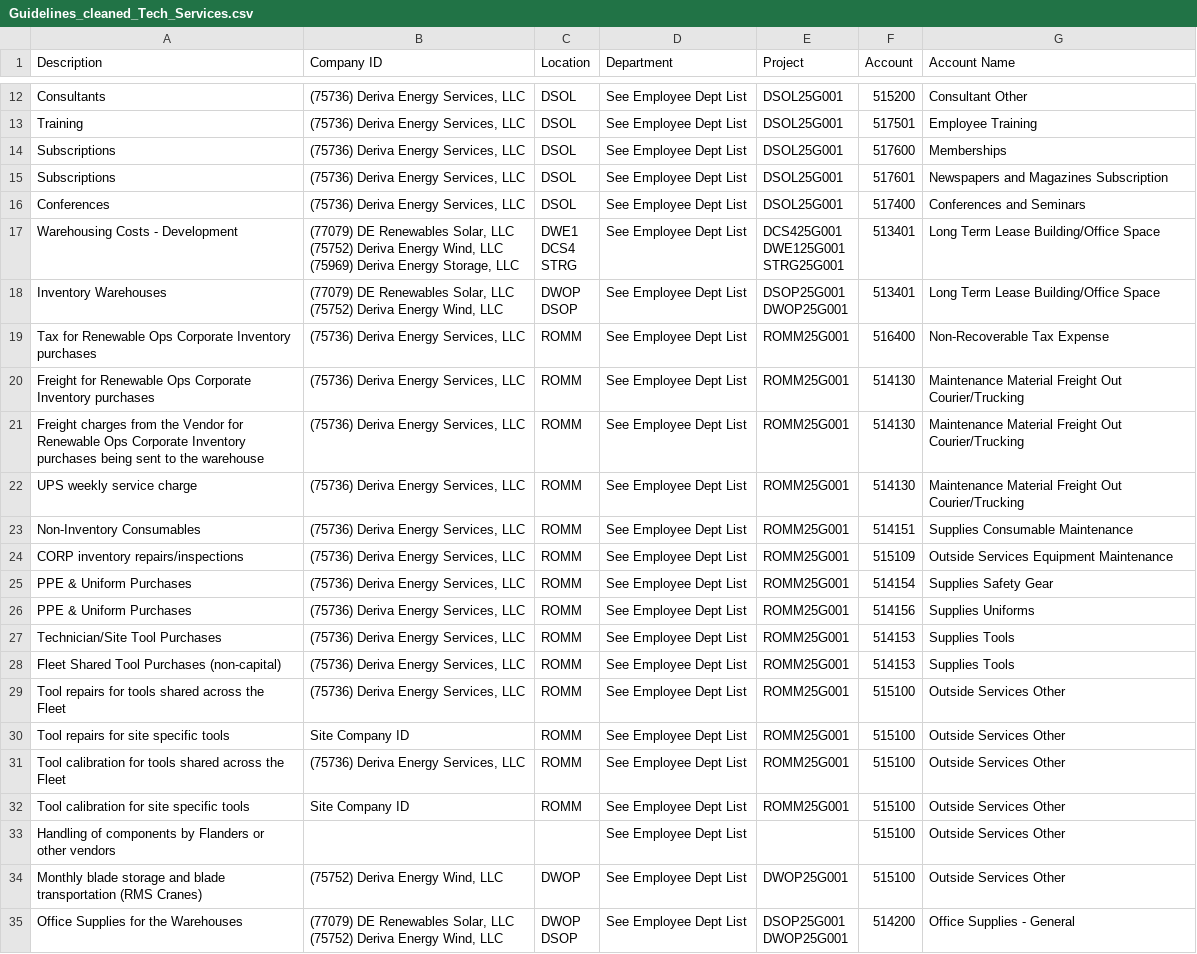
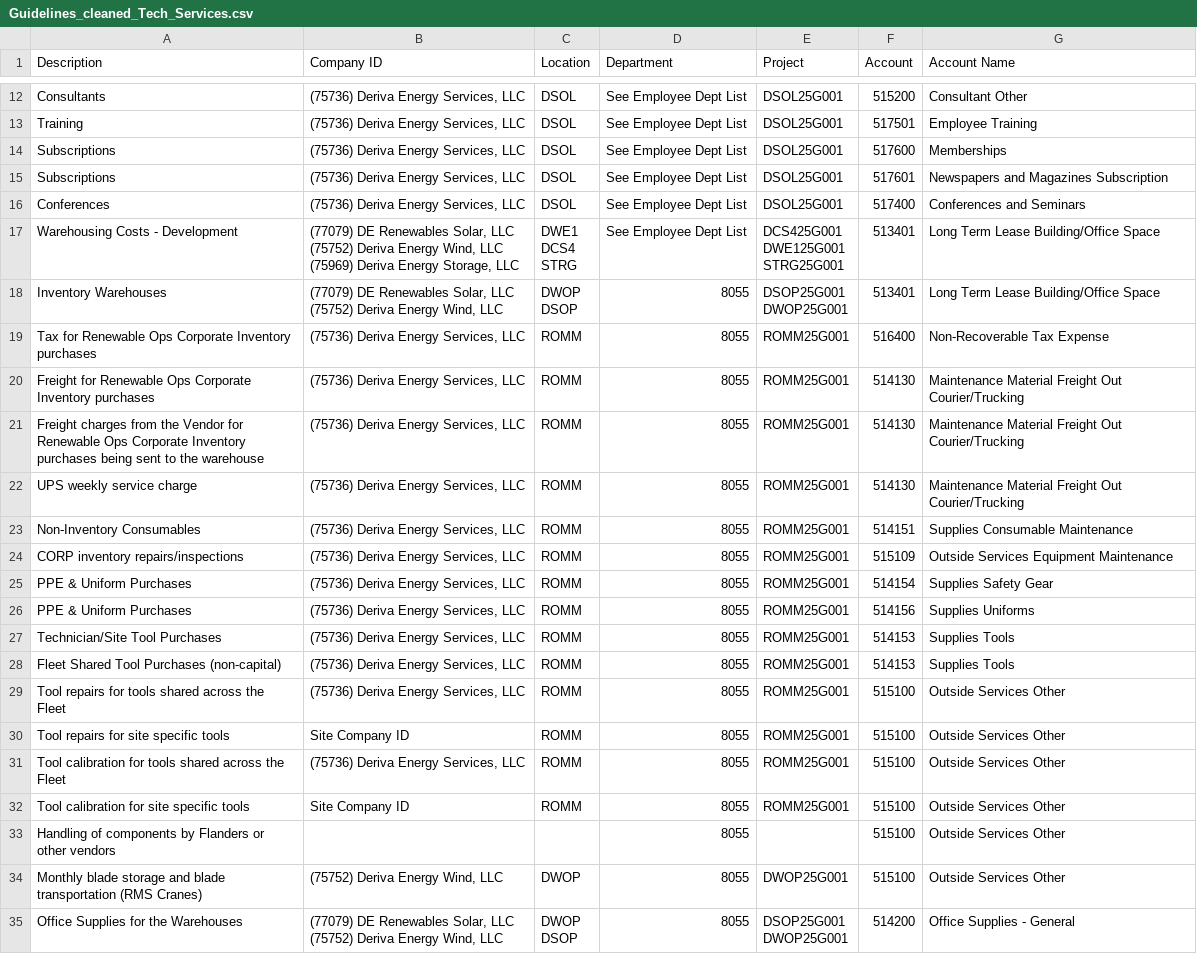
Before and after one commit to joederivaenergy/chatbot-dev, a CSV file: csvs/Guidelines_cleaned_Tech_Services.csv, drawn as a sheet; only a part is shown, gaps mark what is left out.

Commit message:
Add files via upload

```diff
--- a/csvs/Guidelines_cleaned_Tech_Services.csv
+++ b/csvs/Guidelines_cleaned_Tech_Services.csv
@@ -42,25 +42,25 @@ DWE125G001
 STRG25G001",513401,Long Term Lease Building/Office Space
-Inventory Warehouses,"(77079) DE Renewables Solar, LLC
-(75752) Deriva Energy Wind, LLC","DWOP
-DSOP",See Employee Dept List,"DSOP25G001
-DWOP25G001",513401,Long Term Lease Building/Office Space
-Tax for Renewable Ops Corporate Inventory purchases,"(75736) Deriva Energy Services, LLC",ROMM,See Employee Dept List,ROMM25G001,516400,Non-Recoverable Tax Expense
-Freight for Renewable Ops Corporate Inventory purchases,"(75736) Deriva Energy Services, LLC",ROMM,See Employee Dept List,ROMM25G001,514130,Maintenance Material Freight Out Courier/Trucking
-Freight charges from the Vendor for Renewable Ops Corporate Inventory purchases being sent to the warehouse,"(75736) Deriva Energy Services, LLC",ROMM,See Employee Dept List,ROMM25G001,514130,Maintenance Material Freight Out Courier/Trucking
-UPS weekly service charge ,"(75736) Deriva Energy Services, LLC",ROMM,See Employee Dept List,ROMM25G001,514130,Maintenance Material Freight Out Courier/Trucking
-Non-Inventory Consumables,"(75736) Deriva Energy Services, LLC",ROMM,See Employee Dept List,ROMM25G001,514151,Supplies Consumable Maintenance
-CORP inventory repairs/inspections,"(75736) Deriva Energy Services, LLC",ROMM,See Employee Dept List,ROMM25G001,515109,Outside Services Equipment Maintenance
-PPE & Uniform Purchases,"(75736) Deriva Energy Services, LLC",ROMM,See Employee Dept List,ROMM25G001,514154,Supplies Safety Gear
-PPE & Uniform Purchases,"(75736) Deriva Energy Services, LLC",ROMM,See Employee Dept List,ROMM25G001,514156,Supplies Uniforms
-Technician/Site Tool Purchases,"(75736) Deriva Energy Services, LLC",ROMM,See Employee Dept List,ROMM25G001,514153,Supplies Tools
-Fleet Shared Tool Purchases (non-capital),"(75736) Deriva Energy Services, LLC",ROMM,See Employee Dept List,ROMM25G001,514153,Supplies Tools
-Tool repairs for tools shared across the Fleet,"(75736) Deriva Energy Services, LLC",ROMM,See Employee Dept List,ROMM25G001,515100,Outside Services Other
-Tool repairs for site specific tools,Site Company ID,ROMM,See Employee Dept List,ROMM25G001,515100,Outside Services Other
-Tool calibration for tools shared across the Fleet,"(75736) Deriva Energy Services, LLC",ROMM,See Employee Dept List,ROMM25G001,515100,Outside Services Other
-Tool calibration for site specific tools,Site Company ID,ROMM,See Employee Dept List,ROMM25G001,515100,Outside Services Other
-Handling of components by Flanders or other vendors,,,See Employee Dept List,,515100,Outside Services Other
-Monthly blade storage and blade transportation (RMS Cranes),"(75752) Deriva Energy Wind, LLC",DWOP,See Employee Dept List,DWOP25G001,515100,Outside Services Other
-Office Supplies for the Warehouses,"(77079) DE Renewables Solar, LLC
-(75752) Deriva Energy Wind, LLC","DWOP
-DSOP",See Employee Dept List,"DSOP25G001
-DWOP25G001",514200,Office Supplies - General
+Inventory Warehouses,"(77079) DE Renewables Solar, LLC
+(75752) Deriva Energy Wind, LLC","DWOP
+DSOP",8055,"DSOP25G001
+DWOP25G001",513401,Long Term Lease Building/Office Space
+Tax for Renewable Ops Corporate Inventory purchases,"(75736) Deriva Energy Services, LLC",ROMM,8055,ROMM25G001,516400,Non-Recoverable Tax Expense
+Freight for Renewable Ops Corporate Inventory purchases,"(75736) Deriva Energy Services, LLC",ROMM,8055,ROMM25G001,514130,Maintenance Material Freight Out Courier/Trucking
+Freight charges from the Vendor for Renewable Ops Corporate Inventory purchases being sent to the warehouse,"(75736) Deriva Energy Services, LLC",ROMM,8055,ROMM25G001,514130,Maintenance Material Freight Out Courier/Trucking
+UPS weekly service charge ,"(75736) Deriva Energy Services, LLC",ROMM,8055,ROMM25G001,514130,Maintenance Material Freight Out Courier/Trucking
+Non-Inventory Consumables,"(75736) Deriva Energy Services, LLC",ROMM,8055,ROMM25G001,514151,Supplies Consumable Maintenance
+CORP inventory repairs/inspections,"(75736) Deriva Energy Services, LLC",ROMM,8055,ROMM25G001,515109,Outside Services Equipment Maintenance
+PPE & Uniform Purchases,"(75736) Deriva Energy Services, LLC",ROMM,8055,ROMM25G001,514154,Supplies Safety Gear
+PPE & Uniform Purchases,"(75736) Deriva Energy Services, LLC",ROMM,8055,ROMM25G001,514156,Supplies Uniforms
+Technician/Site Tool Purchases,"(75736) Deriva Energy Services, LLC",ROMM,8055,ROMM25G001,514153,Supplies Tools
+Fleet Shared Tool Purchases (non-capital),"(75736) Deriva Energy Services, LLC",ROMM,8055,ROMM25G001,514153,Supplies Tools
+Tool repairs for tools shared across the Fleet,"(75736) Deriva Energy Services, LLC",ROMM,8055,ROMM25G001,515100,Outside Services Other
+Tool repairs for site specific tools,Site Company ID,ROMM,8055,ROMM25G001,515100,Outside Services Other
+Tool calibration for tools shared across the Fleet,"(75736) Deriva Energy Services, LLC",ROMM,8055,ROMM25G001,515100,Outside Services Other
+Tool calibration for site specific tools,Site Company ID,ROMM,8055,ROMM25G001,515100,Outside Services Other
+Handling of components by Flanders or other vendors,,,8055,,515100,Outside Services Other
+Monthly blade storage and blade transportation (RMS Cranes),"(75752) Deriva Energy Wind, LLC",DWOP,8055,DWOP25G001,515100,Outside Services Other
+Office Supplies for the Warehouses,"(77079) DE Renewables Solar, LLC
+(75752) Deriva Energy Wind, LLC","DWOP
+DSOP",8055,"DSOP25G001
+DWOP25G001",514200,Office Supplies - General
```
